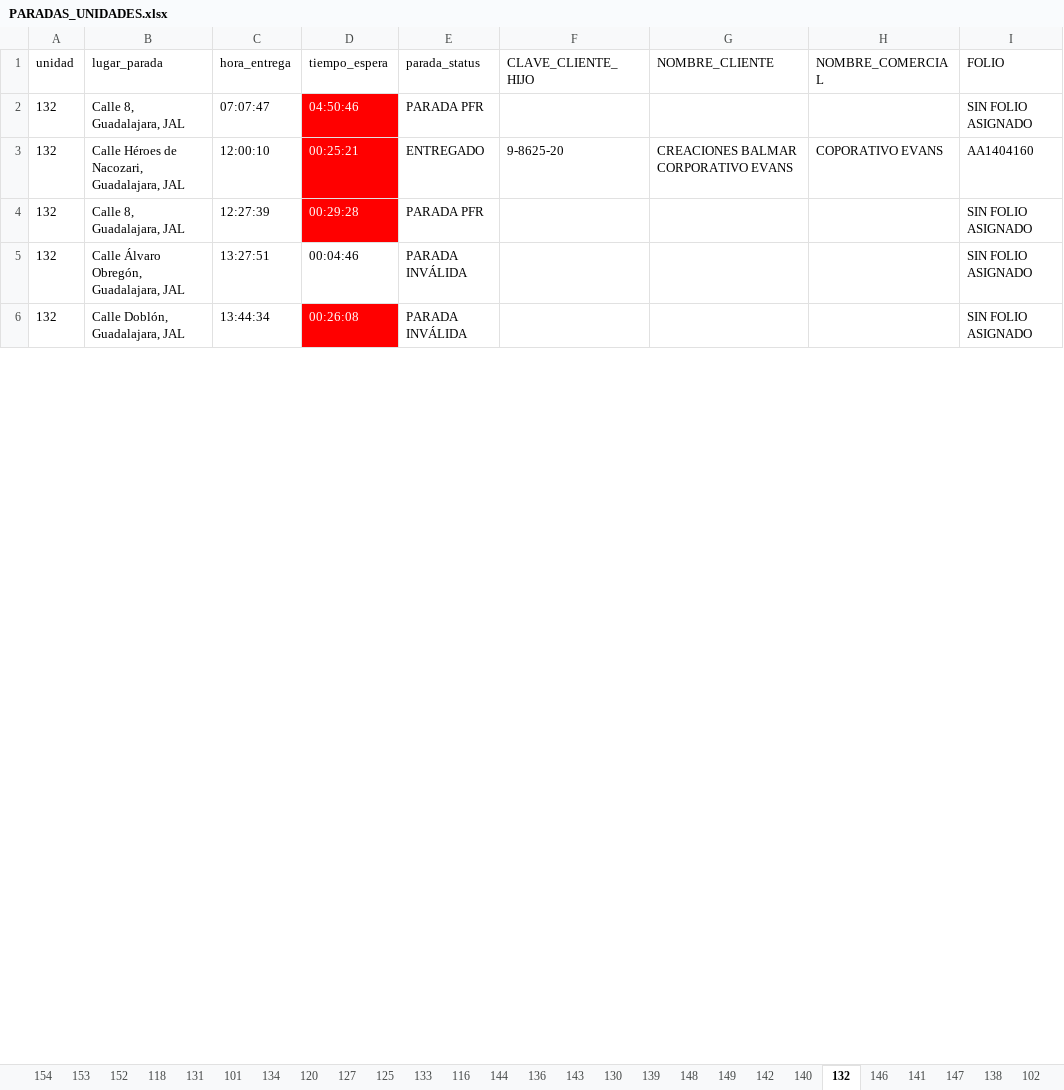
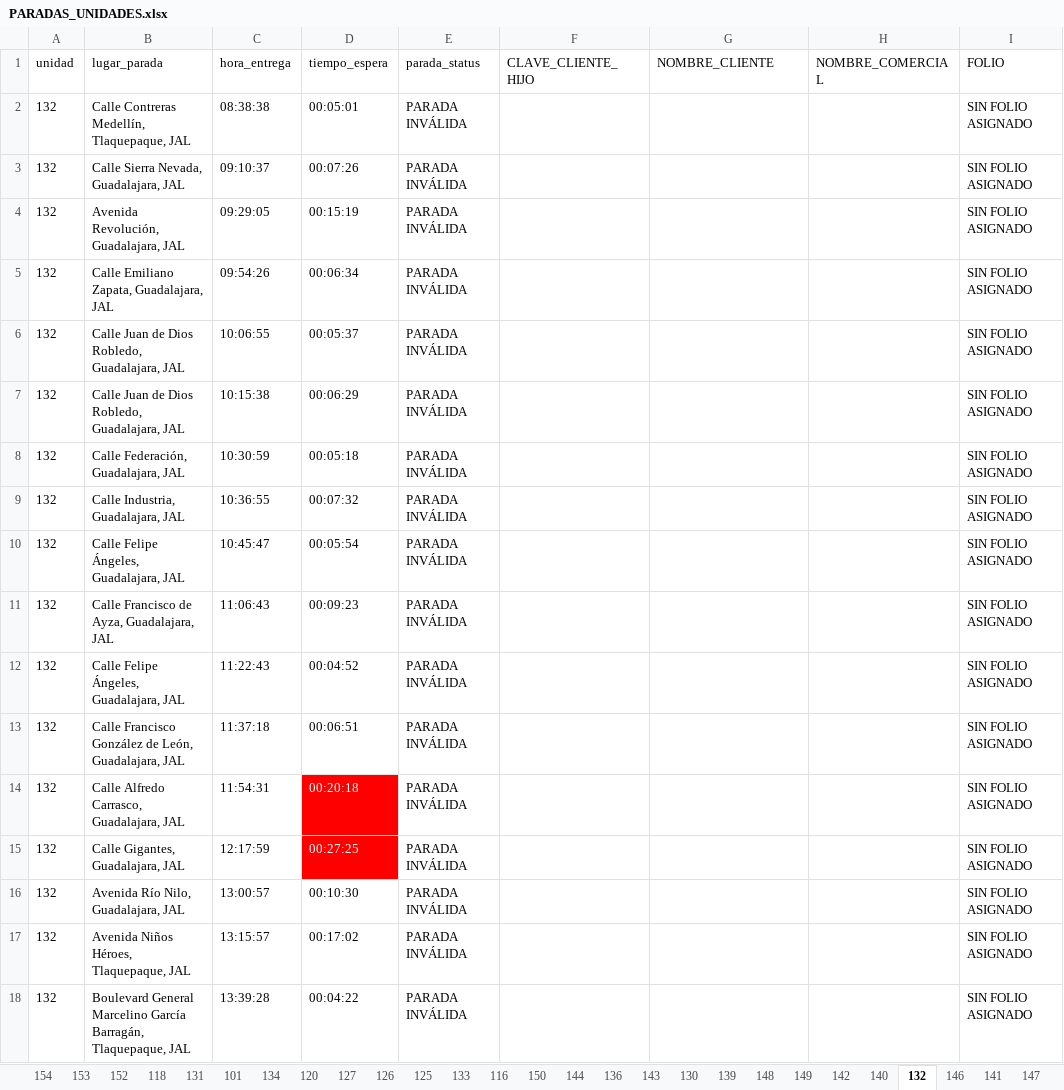
Before and after one commit to DesarrolloPFR/INTEGRACION_REPARTO, an Excel workbook: data/PARADAS_UNIDADES.xlsx, sheet 132, drawn as a sheet; only a part is shown; values as stored, in another font and other column widths than the file's, no borders; table styles not drawn; removed rows and columns are numbered as before the commit, all else as after; the diff covers the shown part only; the diff names each change by its address in the sheet, - before the commit and + after, or states it on an @@ line.

```diff
--- a/data/PARADAS_UNIDADES.xlsx (sheet 132)
+++ b/data/PARADAS_UNIDADES.xlsx (sheet 132)
+sheet tab: 126
+sheet tab: 150
+row 2: 132 | Calle Contreras Medellín, Tlaquepaque, JAL | 08:38:38 | 00:05:01 | PARADA INVÁLIDA |  |  |  | SIN FOLIO ASIGNADO
+row 3: 132 | Calle Sierra Nevada, Guadalajara, JAL | 09:10:37 | 00:07:26 | PARADA INVÁLIDA |  |  |  | SIN FOLIO ASIGNADO
+row 4: 132 | Avenida Revolución, Guadalajara, JAL | 09:29:05 | 00:15:19 | PARADA INVÁLIDA |  |  |  | SIN FOLIO ASIGNADO
+row 5: 132 | Calle Emiliano Zapata, Guadalajara, JAL | 09:54:26 | 00:06:34 | PARADA INVÁLIDA |  |  |  | SIN FOLIO ASIGNADO
+row 6: 132 | Calle Juan de Dios Robledo, Guadalajara, JAL | 10:06:55 | 00:05:37 | PARADA INVÁLIDA |  |  |  | SIN FOLIO ASIGNADO
+row 7: 132 | Calle Juan de Dios Robledo, Guadalajara, JAL | 10:15:38 | 00:06:29 | PARADA INVÁLIDA |  |  |  | SIN FOLIO ASIGNADO
+row 8: 132 | Calle Federación, Guadalajara, JAL | 10:30:59 | 00:05:18 | PARADA INVÁLIDA |  |  |  | SIN FOLIO ASIGNADO
+row 9: 132 | Calle Industria, Guadalajara, JAL | 10:36:55 | 00:07:32 | PARADA INVÁLIDA |  |  |  | SIN FOLIO ASIGNADO
-B10 (lugar_parada): Calle 8, Guadalajara, JAL
+B10 (lugar_parada): Calle Felipe Ángeles, Guadalajara, JAL
-C10 (hora_entrega): 07:07:47
+C10 (hora_entrega): 10:45:47
-D10 (tiempo_espera): 04:50:46
+D10 (tiempo_espera): 00:05:54
@@ D10 fill: #FF0000 → none, text colour: #FFFFFF → black @@
-E10 (parada_status): PARADA PFR
+E10 (parada_status): PARADA INVÁLIDA
-row 3: 132 | Calle Héroes de Nacozari, Guadalajara, JAL | 12:00:10 | 00:25:21 | ENTREGADO | 9-8625-20 | CREACIONES BALMAR CORPORATIVO EVANS | COPORATIVO EVANS | AA1404160
+row 11: 132 | Calle Francisco de Ayza, Guadalajara, JAL | 11:06:43 | 00:09:23 | PARADA INVÁLIDA |  |  |  | SIN FOLIO ASIGNADO
-B12 (lugar_parada): Calle 8, Guadalajara, JAL
+B12 (lugar_parada): Calle Felipe Ángeles, Guadalajara, JAL
-C12 (hora_entrega): 12:27:39
+C12 (hora_entrega): 11:22:43
-D12 (tiempo_espera): 00:29:28
+D12 (tiempo_espera): 00:04:52
@@ D12 fill: #FF0000 → none, text colour: #FFFFFF → black @@
-E12 (parada_status): PARADA PFR
+E12 (parada_status): PARADA INVÁLIDA
-B13 (lugar_parada): Calle Álvaro Obregón, Guadalajara, JAL
+B13 (lugar_parada): Calle Francisco González de León, Guadalajara, JAL
-C13 (hora_entrega): 13:27:51
+C13 (hora_entrega): 11:37:18
-D13 (tiempo_espera): 00:04:46
+D13 (tiempo_espera): 00:06:51
-B14 (lugar_parada): Calle Doblón, Guadalajara, JAL
+B14 (lugar_parada): Calle Alfredo Carrasco, Guadalajara, JAL
-C14 (hora_entrega): 13:44:34
+C14 (hora_entrega): 11:54:31
-D14 (tiempo_espera): 00:26:08
+D14 (tiempo_espera): 00:20:18
+row 15: 132 | Calle Gigantes, Guadalajara, JAL | 12:17:59 | 00:27:25 | PARADA INVÁLIDA |  |  |  | SIN FOLIO ASIGNADO
+row 16: 132 | Avenida Río Nilo, Guadalajara, JAL | 13:00:57 | 00:10:30 | PARADA INVÁLIDA |  |  |  | SIN FOLIO ASIGNADO
+row 17: 132 | Avenida Niños Héroes, Tlaquepaque, JAL | 13:15:57 | 00:17:02 | PARADA INVÁLIDA |  |  |  | SIN FOLIO ASIGNADO
+row 18: 132 | Boulevard General Marcelino García Barragán, Tlaquepaque, JAL | 13:39:28 | 00:04:22 | PARADA INVÁLIDA |  |  |  | SIN FOLIO ASIGNADO
```
Also changed, not shown: 9 added rows, 43 edited cells and cell formats elsewhere in this sheet, sheet 144, sheet 147, sheet 143, sheet 101, sheet 131, sheet 141, 23 more sheets, other sheet tabs, data/PARADAS_UNIDADES_COORD.xlsx.
